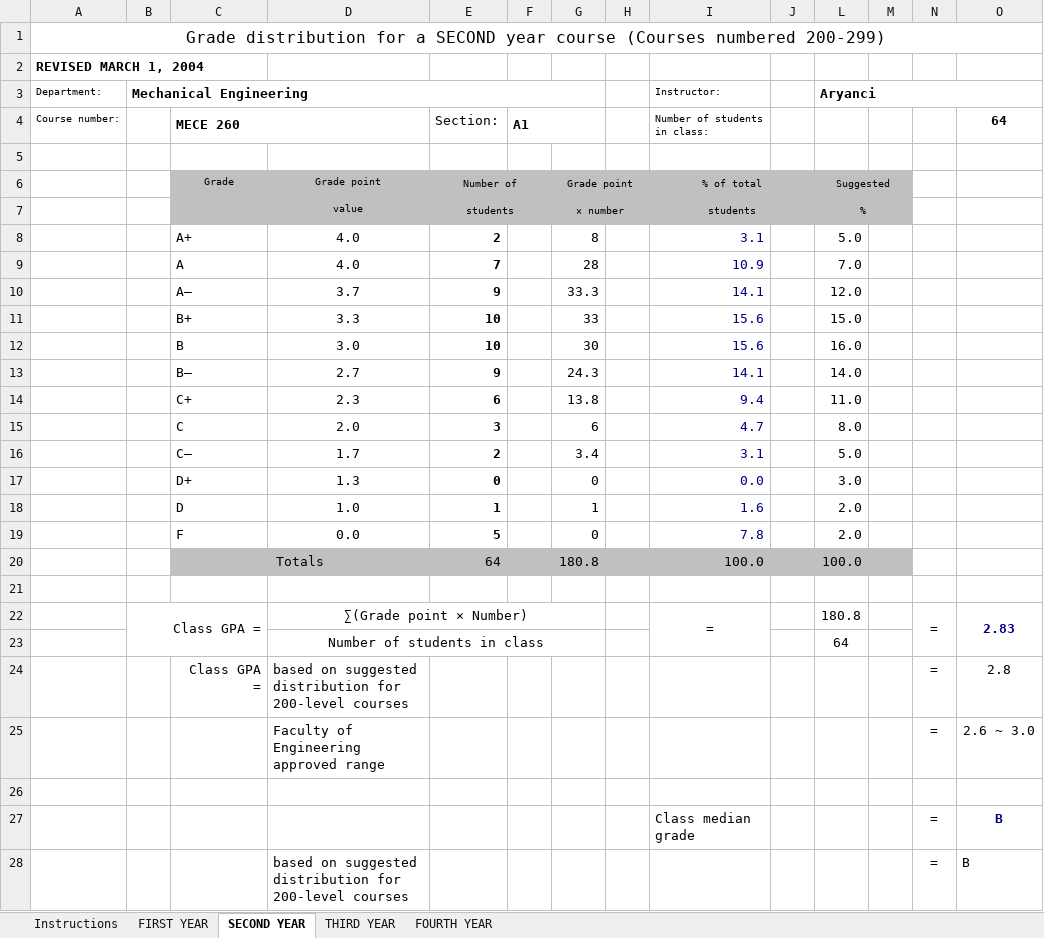
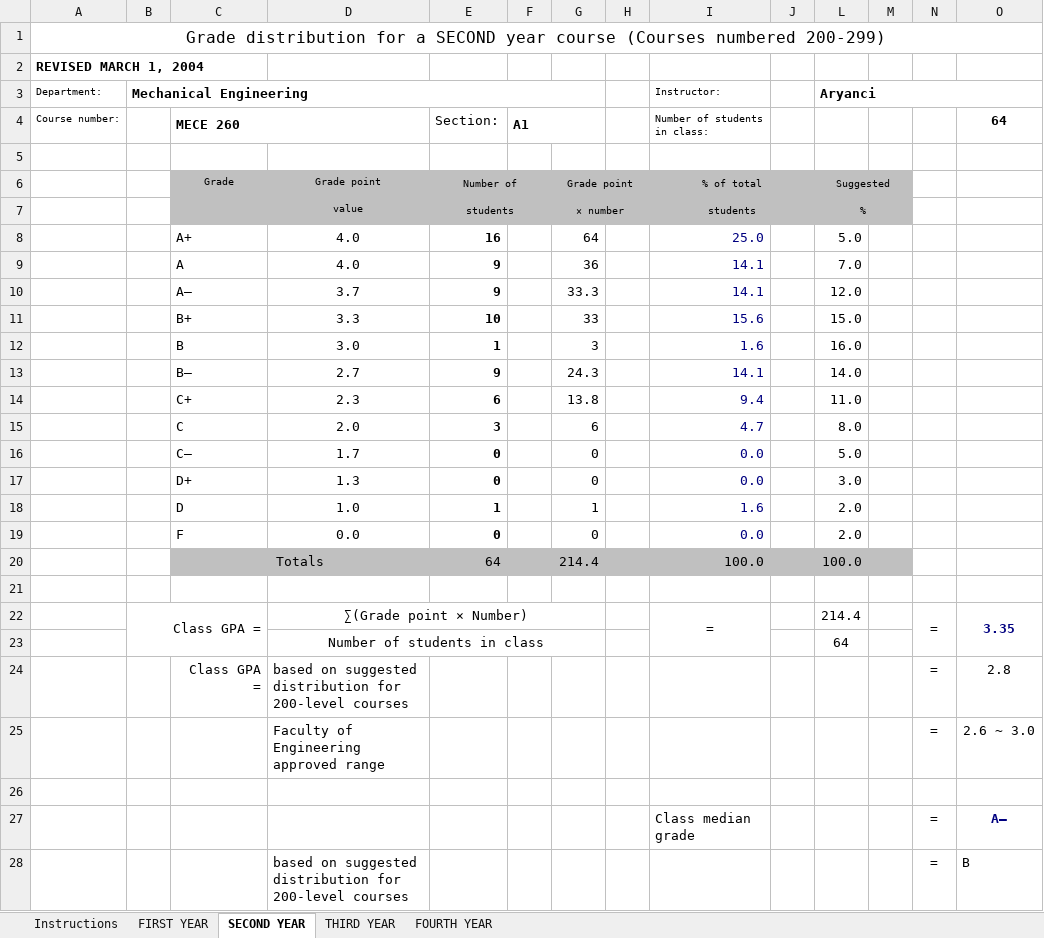
Before and after one commit to ZacharySchmidt0/Processing_Folders, an Excel workbook: Example/Distribution Files/F1997/MEC E 260 - 502 (77588) Ayranci/MecE260_UNDERGRAD Grade Dist Form.xlsx, sheet SECOND YEAR, drawn as a sheet; values as stored, in another font and other column widths than the file's, no borders; charts and pictures not drawn; the diff names each change by its address in the sheet, - before the commit and + after, or states it on an @@ line.

Commit message:
Added more test files for testing all instructors functionality

```diff
--- a/Example/Distribution Files/F1997/MEC E 260 - 502 (77588) Ayranci/MecE260_UNDERGRAD Grade Dist Form.xlsx (sheet SECOND YEAR)
+++ b/Example/Distribution Files/F1997/MEC E 260 - 502 (77588) Ayranci/MecE260_UNDERGRAD Grade Dist Form.xlsx (sheet SECOND YEAR)
-E8: 2
+E8: 16
-G8: 8
+G8: 64
-I8 (Instructor:): 3.1
+I8 (Instructor:): 25.0
-E9: 7
+E9: 9
-G9: 28
+G9: 36
-I9 (Instructor:): 10.9
+I9 (Instructor:): 14.1
-E12: 10
+E12: 1
-G12: 30
+G12: 3
-I12 (Instructor:): 15.6
+I12 (Instructor:): 1.6
-E16: 2
+E16: 0
-G16: 3.4
+G16: 0
-I16 (Instructor:): 3.1
+I16 (Instructor:): 0.0
-E19: 5
+E19: 0
-I19 (Instructor:): 7.8
+I19 (Instructor:): 0.0
-G20: 180.8
+G20: 214.4
-L22 (Aryanci): 180.8
+L22 (Aryanci): 214.4
-O22: 2.83
+O22: 3.35
-O27: B
+O27: A–
```
Also changed, not shown: hidden cells, charts or pictures, Example/Distribution Files/W2009/MEC E 260 - 502 (77588) Ayranci/MecE260_UNDERGRAD Grade Dist Form.xlsx, 2 other files.
